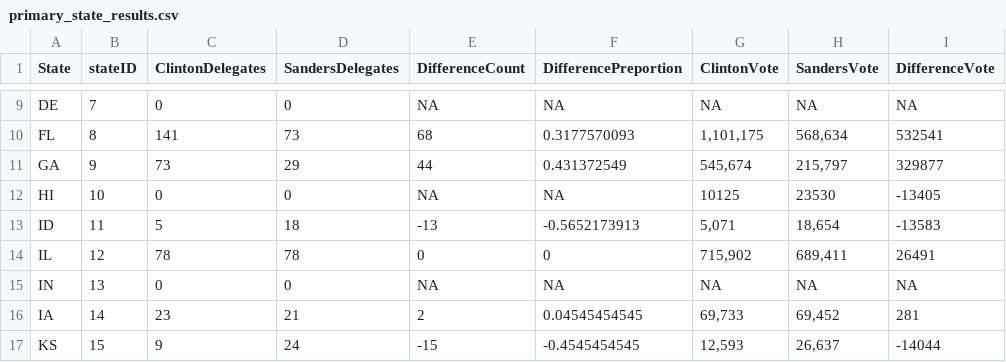
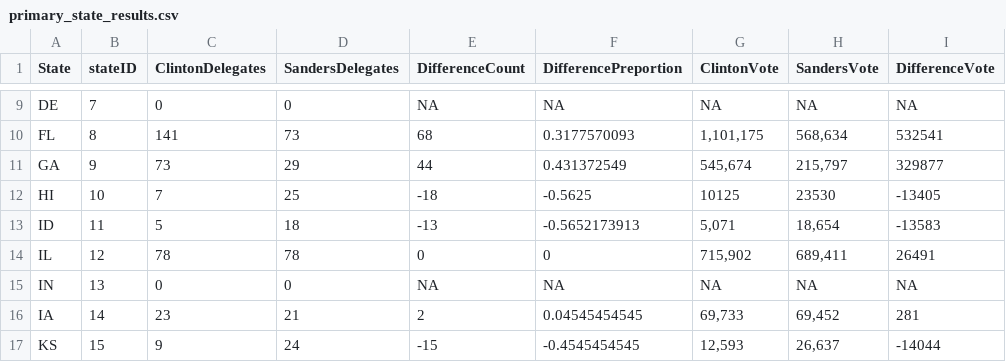
Before and after one commit to alecrajeev/UnitedStatesHex, a CSV file: primary_state_results.csv, drawn as a sheet; only a part is shown, gaps mark what is left out; the diff names each change by its address in the sheet, - before the commit and + after, or states it on an @@ line.

```diff
--- a/primary_state_results.csv
+++ b/primary_state_results.csv
-C12 (ClintonDelegates): 0
+C12 (ClintonDelegates): 7
-D12 (SandersDelegates): 0
+D12 (SandersDelegates): 25
-E12 (DifferenceCount): NA
+E12 (DifferenceCount): -18
-F12 (DifferencePreportion): NA
+F12 (DifferencePreportion): -0.5625
```
Also changed, not shown: primary_district_results.csv.
